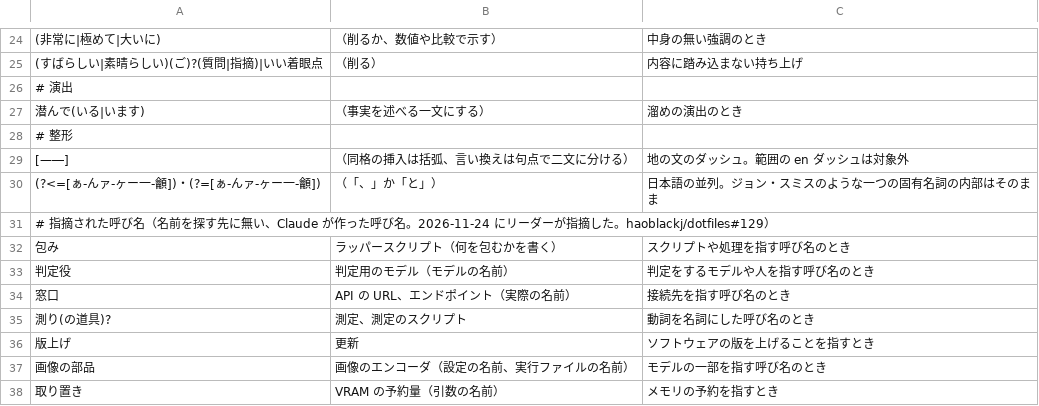
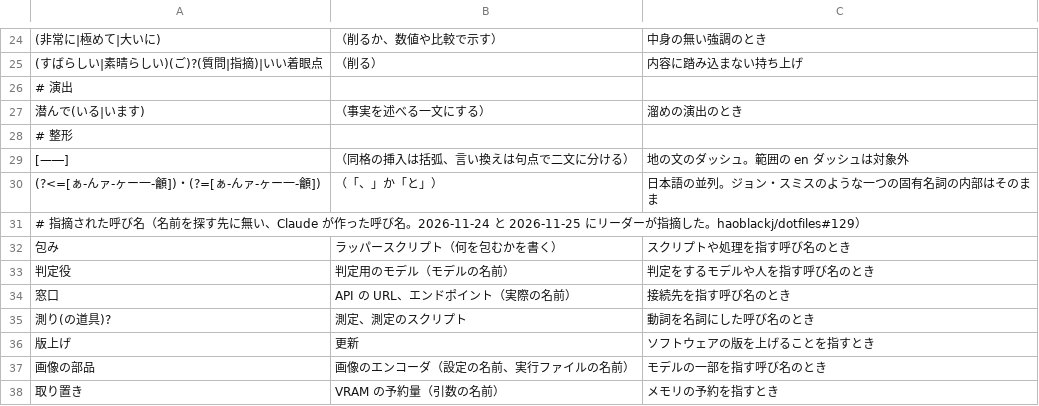
Before and after one commit to haoblackj/dotfiles, a TSV file: dot_config/tsuzuri/words.tsv, drawn as a sheet; only a part is shown, gaps mark what is left out.

```diff
--- a/dot_config/tsuzuri/words.tsv
+++ b/dot_config/tsuzuri/words.tsv
@@ -30,3 +30,3 @@
 (?<=[ぁ-んァ-ヶー一-龥])・(?=[ぁ-んァ-ヶー一-龥])	（「、」か「と」）	日本語の並列。ジョン・スミスのような一つの固有名詞の内部はそのまま
-# 指摘された呼び名（名前を探す先に無い、Claude が作った呼び名。2026-11-24 にリーダーが指摘した。haoblackj/dotfiles#129）
+# 指摘された呼び名（名前を探す先に無い、Claude が作った呼び名。2026-11-24 と 2026-11-25 にリーダーが指摘した。haoblackj/dotfiles#129）
 包み	ラッパースクリプト（何を包むかを書く）	スクリプトや処理を指す呼び名のとき
```
